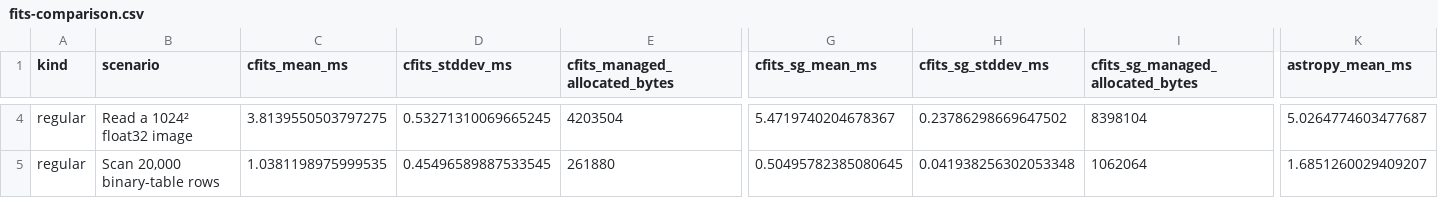
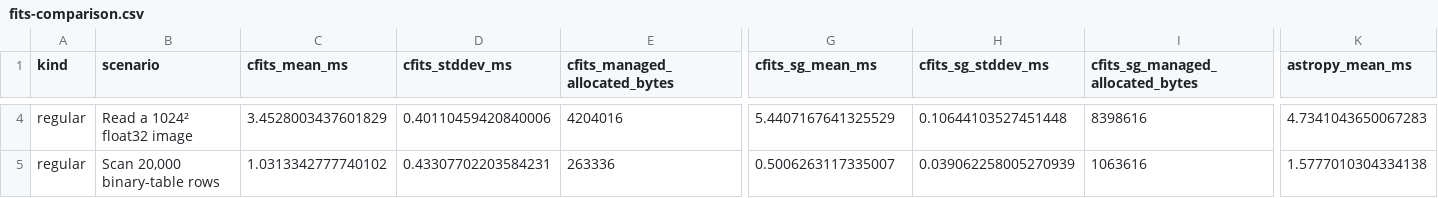
Before and after one commit to MPSQUARK/CFITS, a CSV file: Benchmarks/Results/fits-comparison.csv, drawn as a sheet; only a part is shown, gaps mark what is left out; the diff covers the shown part only; the diff names each change by its address in the sheet, - before the commit and + after, or states it on an @@ line.

```diff
--- a/Benchmarks/Results/fits-comparison.csv
+++ b/Benchmarks/Results/fits-comparison.csv
-C4 (cfits_mean_ms): 3.8139550503797275
+C4 (cfits_mean_ms): 3.4528003437601829
-D4 (cfits_stddev_ms): 0.53271310069665245
+D4 (cfits_stddev_ms): 0.40110459420840006
-E4 (cfits_managed_allocated_bytes): 4203504
+E4 (cfits_managed_allocated_bytes): 4204016
-G4 (cfits_sg_mean_ms): 5.4719740204678367
+G4 (cfits_sg_mean_ms): 5.4407167641325529
-H4 (cfits_sg_stddev_ms): 0.23786298669647502
+H4 (cfits_sg_stddev_ms): 0.10644103527451448
-I4 (cfits_sg_managed_allocated_bytes): 8398104
+I4 (cfits_sg_managed_allocated_bytes): 8398616
-K4 (astropy_mean_ms): 5.0264774603477687
+K4 (astropy_mean_ms): 4.7341043650067283
-C5 (cfits_mean_ms): 1.0381198975999535
+C5 (cfits_mean_ms): 1.0313342777740102
-D5 (cfits_stddev_ms): 0.45496589887533545
+D5 (cfits_stddev_ms): 0.43307702203584231
-E5 (cfits_managed_allocated_bytes): 261880
+E5 (cfits_managed_allocated_bytes): 263336
-G5 (cfits_sg_mean_ms): 0.50495782385080645
+G5 (cfits_sg_mean_ms): 0.5006263117335007
-H5 (cfits_sg_stddev_ms): 0.041938256302053348
+H5 (cfits_sg_stddev_ms): 0.039062258005270939
-I5 (cfits_sg_managed_allocated_bytes): 1062064
+I5 (cfits_sg_managed_allocated_bytes): 1063616
-K5 (astropy_mean_ms): 1.6851260029409207
+K5 (astropy_mean_ms): 1.5777010304334138
```
Also changed, not shown: 181 edited cells elsewhere in this file, 3 other files.
